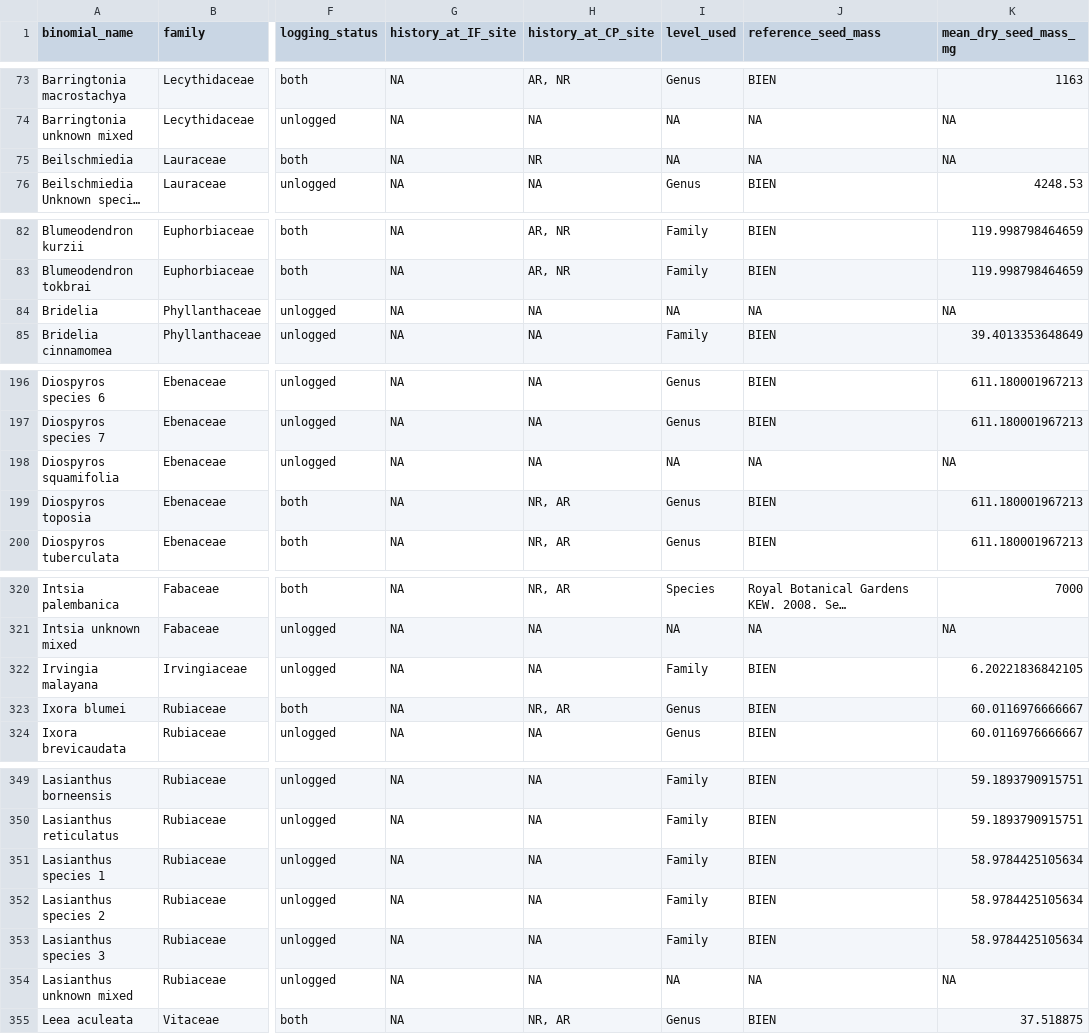
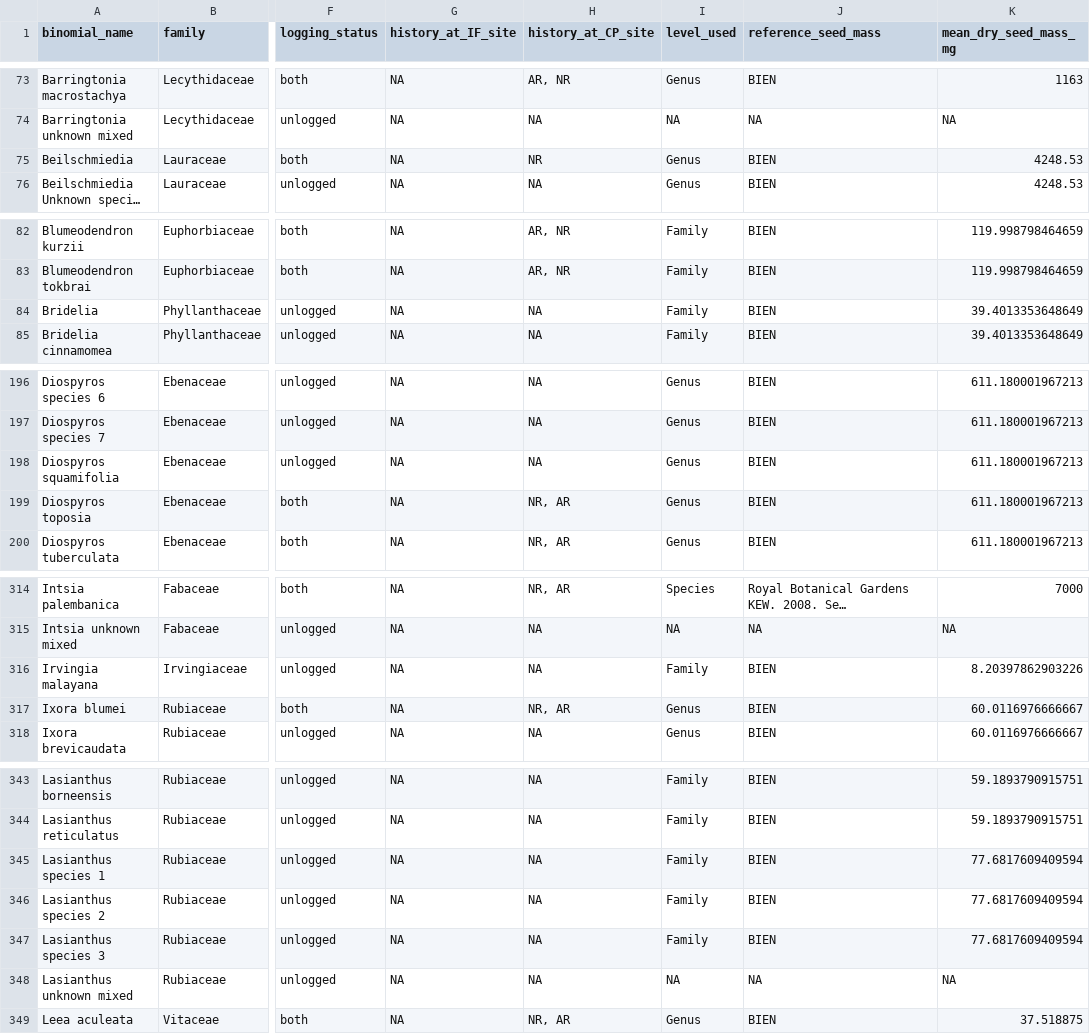
Before and after one commit to hannahglendell/Danum_plant_traits, a CSV file: processed trait data/seed mass.csv, drawn as a sheet; only a part is shown, gaps mark what is left out; long unchanged cells end in …; addresses are those after the commit; the diff covers the shown part only; the diff names each change by its address in the sheet, - before the commit and + after, or states it on an @@ line.

```diff
--- a/processed trait data/seed mass.csv
+++ b/processed trait data/seed mass.csv
-I75 (level_used): NA
+I75 (level_used): Genus
-J75 (reference_seed_mass): NA
+J75 (reference_seed_mass): BIEN
-K75 (mean_dry_seed_mass_mg): NA
+K75 (mean_dry_seed_mass_mg): 4248.53
-I84 (level_used): NA
+I84 (level_used): Family
-J84 (reference_seed_mass): NA
+J84 (reference_seed_mass): BIEN
-K84 (mean_dry_seed_mass_mg): NA
+K84 (mean_dry_seed_mass_mg): 39.4013353648649
-I198 (level_used): NA
+I198 (level_used): Genus
-J198 (reference_seed_mass): NA
+J198 (reference_seed_mass): BIEN
-K198 (mean_dry_seed_mass_mg): NA
+K198 (mean_dry_seed_mass_mg): 611.180001967213
-K316 (mean_dry_seed_mass_mg): 6.20221836842105
+K316 (mean_dry_seed_mass_mg): 8.20397862903226
-K345:K347 (mean_dry_seed_mass_mg): 58.9784425105634
+K345:K347 (mean_dry_seed_mass_mg): 77.6817609409594
```
Also changed, not shown: 10 removed rows and 5 edited cells elsewhere in this file, processed trait data/flower colour.csv, processed trait data/fruit size.csv, 10 other files.
